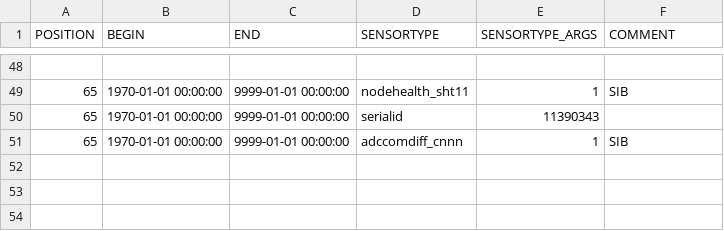
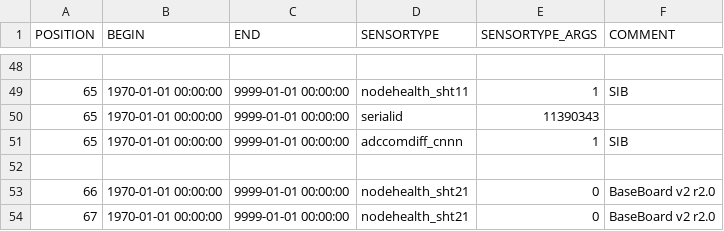
Before and after one commit to LSIR/gsn, a CSV file: gsn/conf/permasense/dirruhorn-sensormapping.csv, drawn as a sheet; only a part is shown, gaps mark what is left out; the diff names each change by its address in the sheet, - before the commit and + after, or states it on an @@ line.

```diff
--- a/gsn/conf/permasense/dirruhorn-sensormapping.csv
+++ b/gsn/conf/permasense/dirruhorn-sensormapping.csv
+row 52: (empty)
+row 53: 66 | 1970-01-01 00:00:00 | 9999-01-01 00:00:00 | nodehealth_sht21 | 0 | BaseBoard v2 r2.0
+row 54: 67 | 1970-01-01 00:00:00 | 9999-01-01 00:00:00 | nodehealth_sht21 | 0 | BaseBoard v2 r2.0
```
Also changed, not shown: 36 other files.
